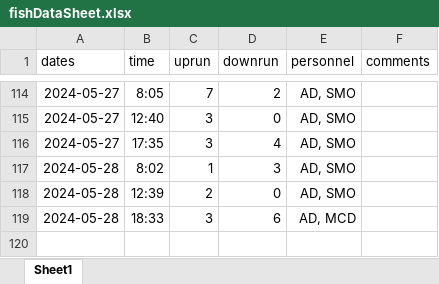
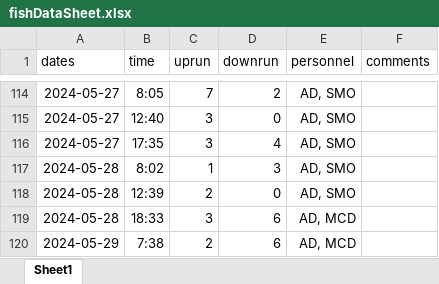
Before and after one commit to SummitLakeNRD/widgetUpdate, an Excel workbook: fishDataSheet.xlsx, sheet Sheet1, drawn as a sheet; only a part is shown, gaps mark what is left out; values as stored, in another font and other column widths than the file's, no borders; the diff names each change by its address in the sheet, - before the commit and + after, or states it on an @@ line.

```diff
--- a/fishDataSheet.xlsx (sheet Sheet1)
+++ b/fishDataSheet.xlsx (sheet Sheet1)
+row 120: 2024-05-29 | 7:38 | 2 | 6 | AD, MCD
```
Also changed, not shown: 3 other files.
